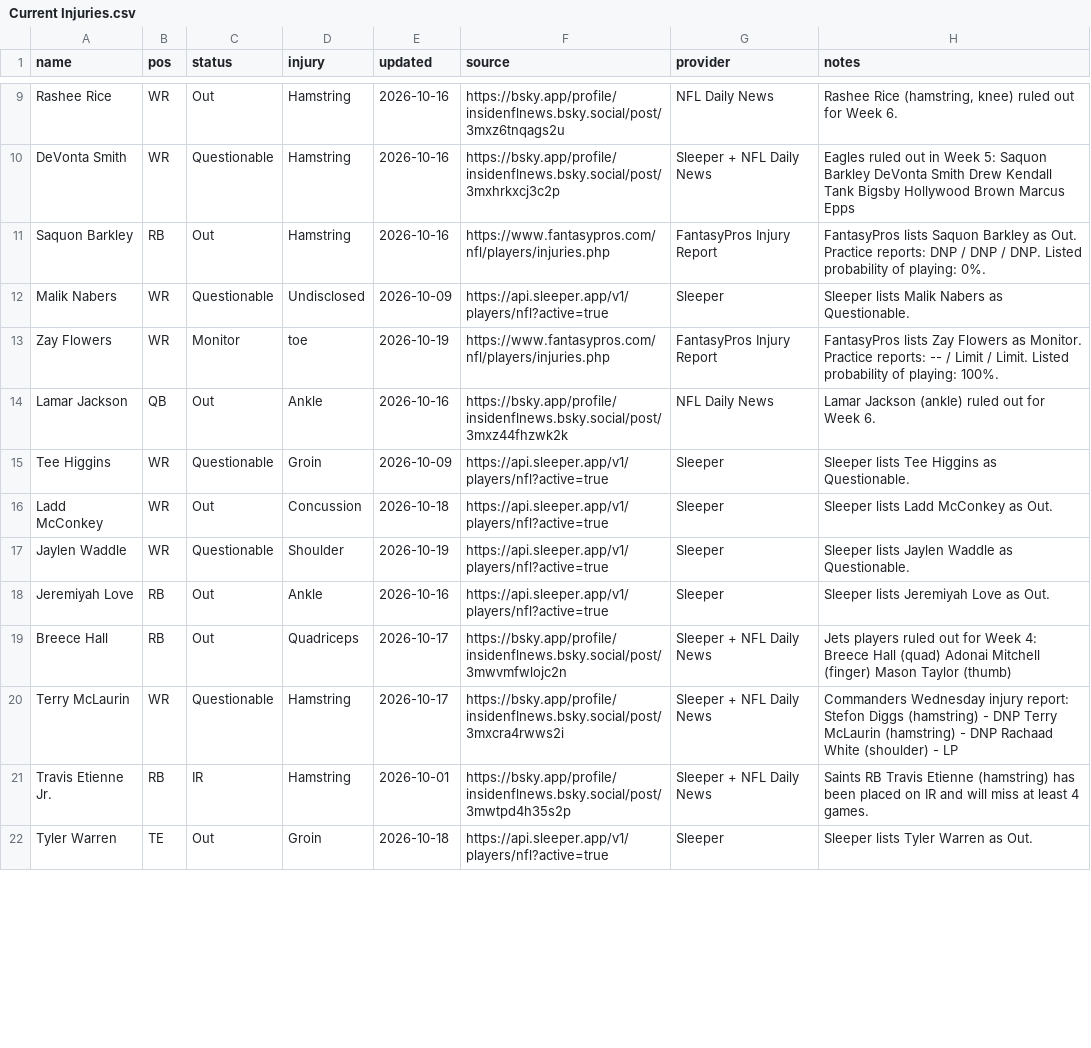
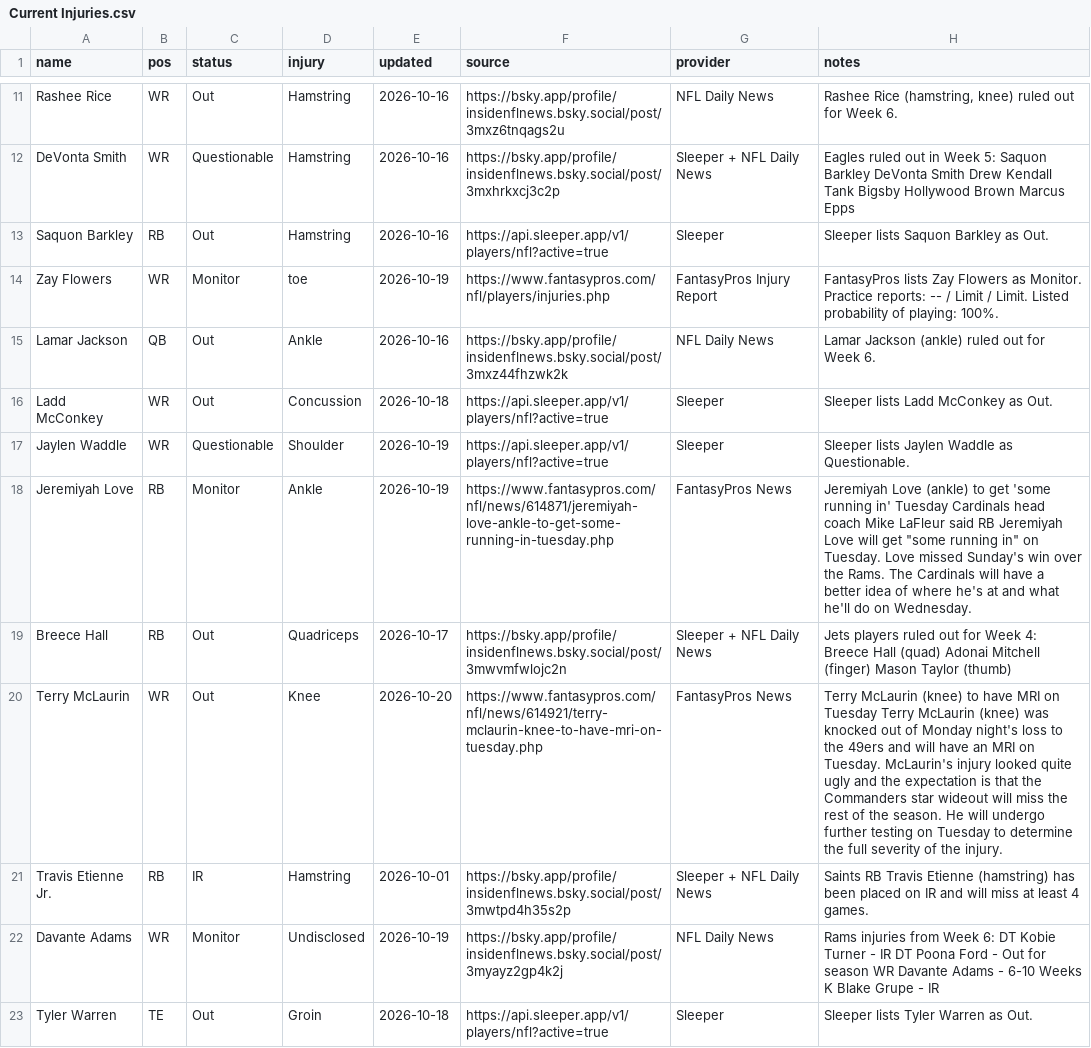
Before and after one commit to fowlergmu/private-draft-tools-x7k2, a CSV file: Data/Current Injuries.csv, drawn as a sheet; only a part is shown, gaps mark what is left out; the diff covers the shown part only.

```diff
--- a/Data/Current Injuries.csv
+++ b/Data/Current Injuries.csv
@@ -10,13 +12,12 @@ Rashee Rice,WR,Out,Hamstring,2026-10-16,https://bsky.app/profile/insidenflnews.b
 DeVonta Smith,WR,Questionable,Hamstring,2026-10-16,https://bsky.app/profile/insidenflnews.bsky.social/post/3mxhrkxcj3c2p,Sleeper + NFL Daily News,Eagles ruled out in Week 5: Saquon Barkley DeVonta Smith Drew Kendall Tank Bigsby Hollywood Brown Marcus Epps
-Saquon Barkley,RB,Out,Hamstring,2026-10-16,https://www.fantasypros.com/nfl/players/injuries.php,FantasyPros Injury Report,FantasyPros lists Saquon Barkley as Out. Practice reports: DNP / DNP / DNP. Listed probability of playing: 0%.
-Malik Nabers,WR,Questionable,Undisclosed,2026-10-09,https://api.sleeper.app/v1/players/nfl?active=true,Sleeper,Sleeper lists Malik Nabers as Questionable.
+Saquon Barkley,RB,Out,Hamstring,2026-10-16,https://api.sleeper.app/v1/players/nfl?active=true,Sleeper,Sleeper lists Saquon Barkley as Out.
 Zay Flowers,WR,Monitor,toe,2026-10-19,https://www.fantasypros.com/nfl/players/injuries.php,FantasyPros Injury Report,FantasyPros lists Zay Flowers as Monitor. Practice reports: -- / Limit / Limit. Listed probability of playing: 100%.
 Lamar Jackson,QB,Out,Ankle,2026-10-16,https://bsky.app/profile/insidenflnews.bsky.social/post/3mxz44fhzwk2k,NFL Daily News,Lamar Jackson (ankle) ruled out for Week 6.
-Tee Higgins,WR,Questionable,Groin,2026-10-09,https://api.sleeper.app/v1/players/nfl?active=true,Sleeper,Sleeper lists Tee Higgins as Questionable.
 Ladd McConkey,WR,Out,Concussion,2026-10-18,https://api.sleeper.app/v1/players/nfl?active=true,Sleeper,Sleeper lists Ladd McConkey as Out.
 Jaylen Waddle,WR,Questionable,Shoulder,2026-10-19,https://api.sleeper.app/v1/players/nfl?active=true,Sleeper,Sleeper lists Jaylen Waddle as Questionable.
-Jeremiyah Love,RB,Out,Ankle,2026-10-16,https://api.sleeper.app/v1/players/nfl?active=true,Sleeper,Sleeper lists Jeremiyah Love as Out.
+Jeremiyah Love,RB,Monitor,Ankle,2026-10-19,https://www.fantasypros.com/nfl/news/614871/jeremiyah-love-ankle-to-get-some-running-in-tuesday.php,FantasyPros News,"Jeremiyah Love (ankle) to get 'some running in' Tuesday Cardinals head coach Mike LaFleur said RB Jeremiyah Love will get ""some running in"" on Tuesday. Love missed Sunday's win over the Rams. The Cardinals will have a better idea of where he's at and what he'll do on Wednesday."
 Breece Hall,RB,Out,Quadriceps,2026-10-17,https://bsky.app/profile/insidenflnews.bsky.social/post/3mwvmfwlojc2n,Sleeper + NFL Daily News,Jets players ruled out for Week 4: Breece Hall (quad) Adonai Mitchell (finger) Mason Taylor (thumb)
-Terry McLaurin,WR,Questionable,Hamstring,2026-10-17,https://bsky.app/profile/insidenflnews.bsky.social/post/3mxcra4rwws2i,Sleeper + NFL Daily News,Commanders Wednesday injury report: Stefon Diggs (hamstring) - DNP Terry McLaurin (hamstring) - DNP Rachaad White (shoulder) - LP
+Terry McLaurin,WR,Out,Knee,2026-10-20,https://www.fantasypros.com/nfl/news/614921/terry-mclaurin-knee-to-have-mri-on-tuesday.php,FantasyPros News,Terry McLaurin (knee) to have MRI on Tuesday Terry McLaurin (knee) was knocked out of Monday night's loss to the 49ers and will have an MRI on Tuesday. McLaurin's injury looked quite ugly and the expectation is that the Commanders star wideout will miss the rest of the season. He will undergo further testing on Tuesday to determine the full severity of the injury.
 Travis Etienne Jr.,RB,IR,Hamstring,2026-10-01,https://bsky.app/profile/insidenflnews.bsky.social/post/3mwtpd4h35s2p,Sleeper + NFL Daily News,Saints RB Travis Etienne (hamstring) has been placed on IR and will miss at least 4 games.
+Davante Adams,WR,Monitor,Undisclosed,2026-10-19,https://bsky.app/profile/insidenflnews.bsky.social/post/3myayz2gp4k2j,NFL Daily News,Rams injuries from Week 6: DT Kobie Turner - IR DT Poona Ford - Out for season WR Davante Adams - 6-10 Weeks K Blake Grupe - IR
 Tyler Warren,TE,Out,Groin,2026-10-18,https://api.sleeper.app/v1/players/nfl?active=true,Sleeper,Sleeper lists Tyler Warren as Out.
```
Also changed, not shown: 2 added rows, 4 removed rows and 33 edited cells elsewhere in this file.
